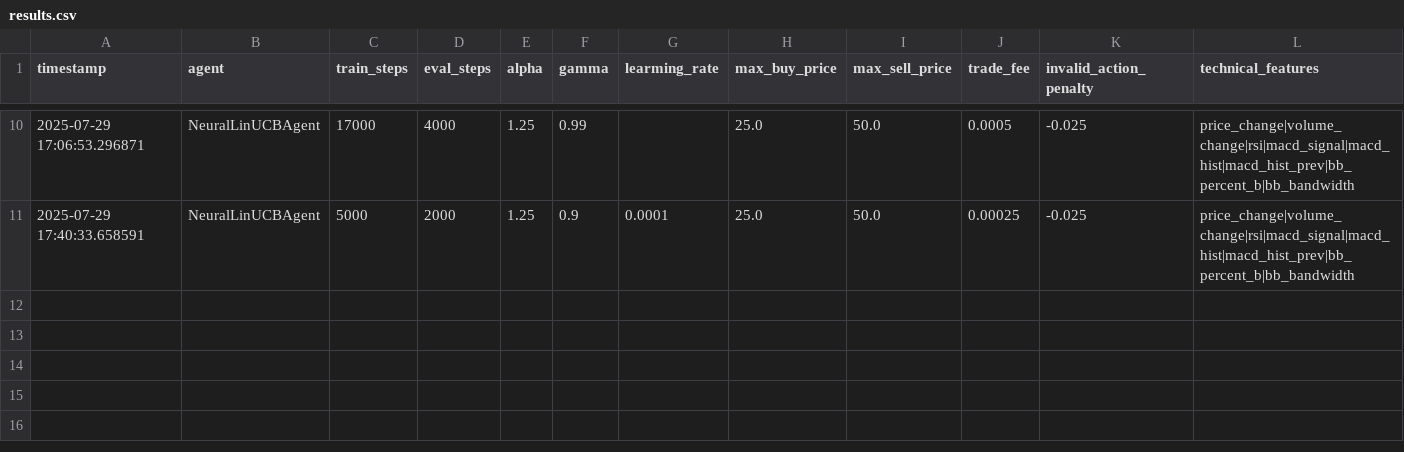
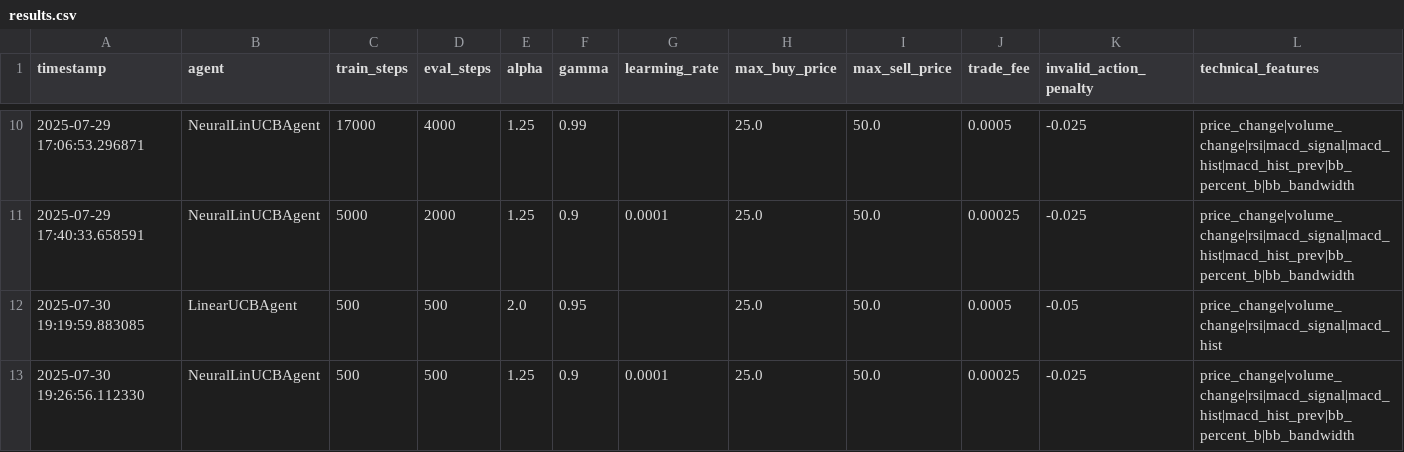
Before and after one commit to Pappa/bandido, a CSV file: notebooks/crypto/results.csv, drawn as a sheet; only a part is shown, gaps mark what is left out; rows hold the shown columns only; the diff names each change by its address in the sheet, - before the commit and + after, or states it on an @@ line.

```diff
--- a/notebooks/crypto/results.csv
+++ b/notebooks/crypto/results.csv
+row 12: 2025-07-30 19:19:59.883085 | LinearUCBAgent | 500 | 500 | 2.0 | 0.95 |  | 25.0 | 50.0 | 0.0005 | -0.05 | price_change|volume_change|rsi|macd_signal|macd_hist
+row 13: 2025-07-30 19:26:56.112330 | NeuralLinUCBAgent | 500 | 500 | 1.25 | 0.9 | 0.0001 | 25.0 | 50.0 | 0.00025 | -0.025 | price_change|volume_change|rsi|macd_signal|macd_hist|macd_hist_prev|bb_percent_b|bb_bandwidth
```
Also changed, not shown: 8 other files.
